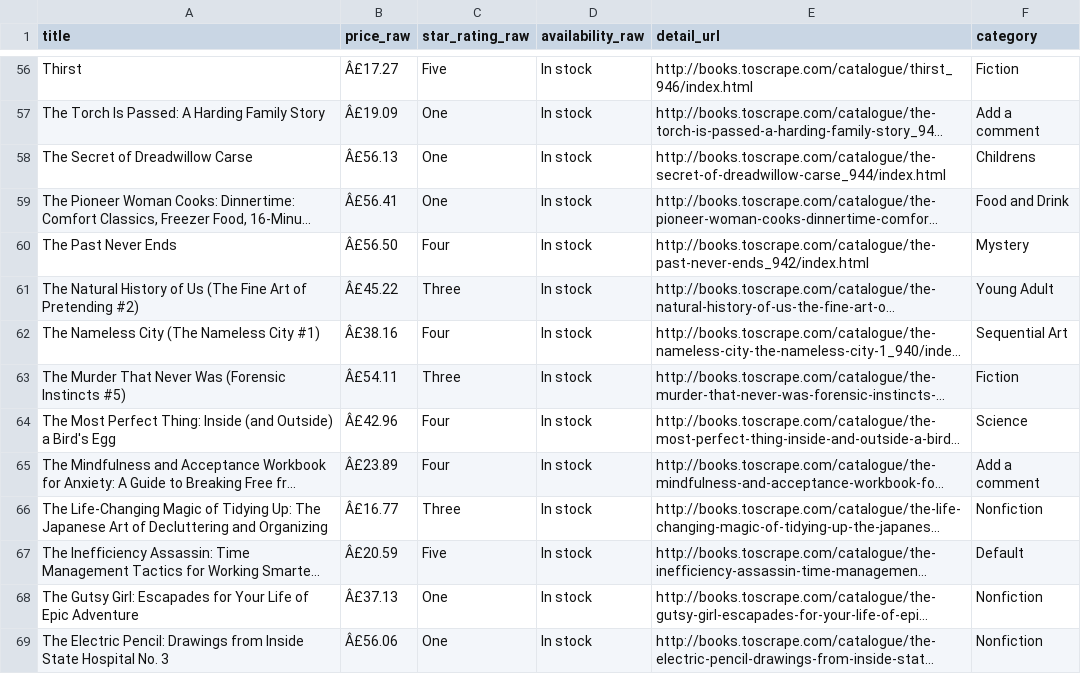
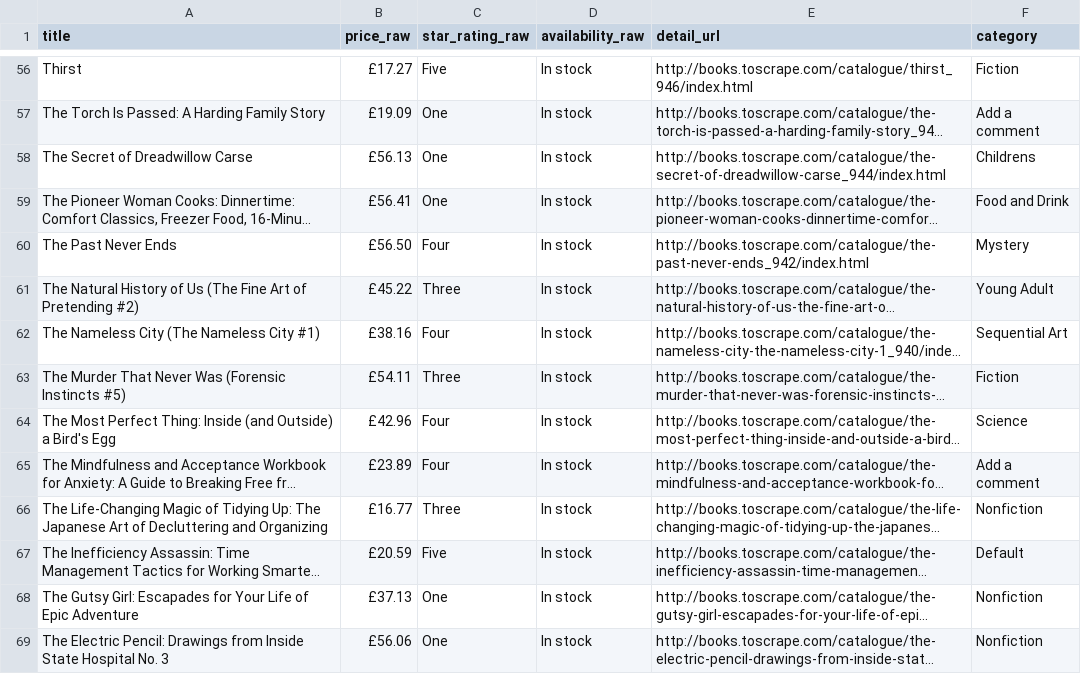
Before and after one commit to SaiSuvvidh/ZEPTO-DATA-DEV-PROJECT, a CSV file: data_pipeline/raw_books.csv, drawn as a sheet; only a part is shown, gaps mark what is left out; long unchanged cells end in …; the diff covers the shown part only; the diff names each change by its address in the sheet, - before the commit and + after, or states it on an @@ line.

```diff
--- a/data_pipeline/raw_books.csv
+++ b/data_pipeline/raw_books.csv
-B56 (price_raw): Â£17.27
+B56 (price_raw): £17.27
-B57 (price_raw): Â£19.09
+B57 (price_raw): £19.09
-B58 (price_raw): Â£56.13
+B58 (price_raw): £56.13
-B59 (price_raw): Â£56.41
+B59 (price_raw): £56.41
-B60 (price_raw): Â£56.50
+B60 (price_raw): £56.50
-B61 (price_raw): Â£45.22
+B61 (price_raw): £45.22
-B62 (price_raw): Â£38.16
+B62 (price_raw): £38.16
-B63 (price_raw): Â£54.11
+B63 (price_raw): £54.11
-B64 (price_raw): Â£42.96
+B64 (price_raw): £42.96
-B65 (price_raw): Â£23.89
+B65 (price_raw): £23.89
-B66 (price_raw): Â£16.77
+B66 (price_raw): £16.77
-B67 (price_raw): Â£20.59
+B67 (price_raw): £20.59
-B68 (price_raw): Â£37.13
+B68 (price_raw): £37.13
-B69 (price_raw): Â£56.06
+B69 (price_raw): £56.06
```
Also changed, not shown: 87 edited cells elsewhere in this file, 1 other file.
